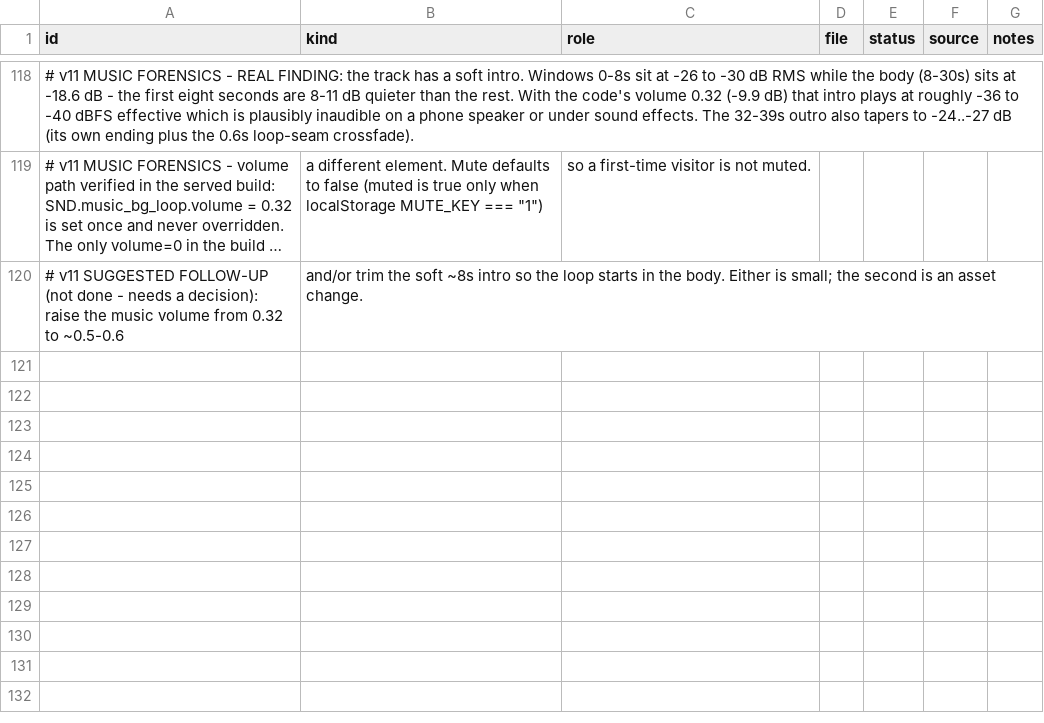
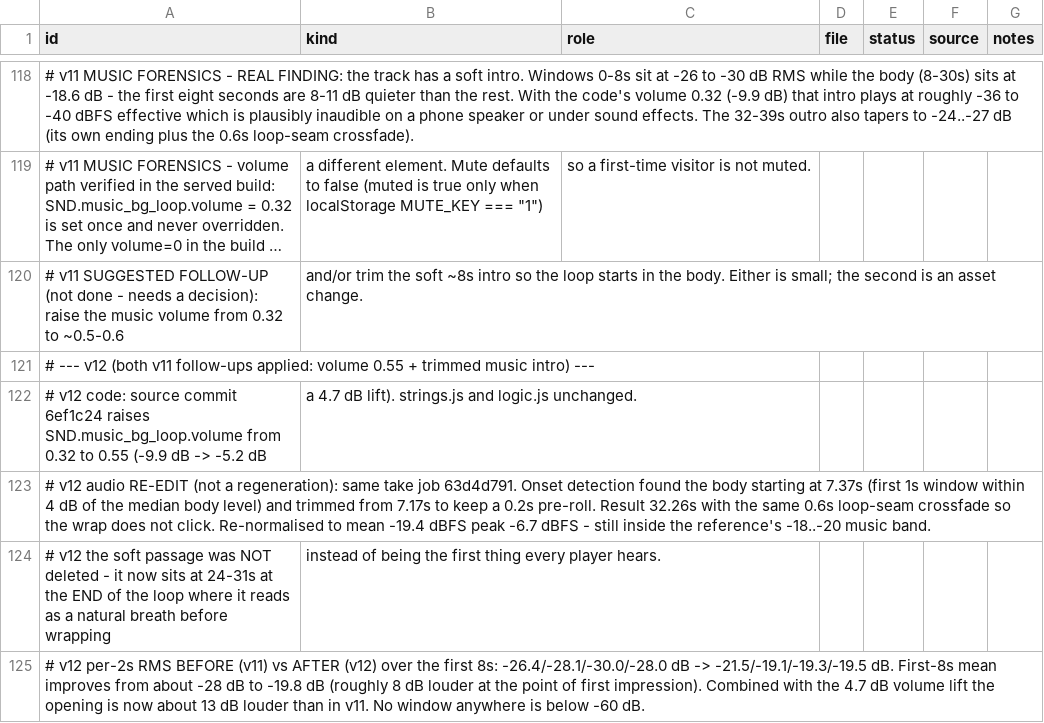
Before and after one commit to 5hitcake/IGautomation, a CSV file: game/design/assets.csv, drawn as a sheet; only a part is shown, gaps mark what is left out; long unchanged cells end in …; the diff covers the shown part only; the diff names each change by its address in the sheet, - before the commit and + after, or states it on an @@ line.

```diff
--- a/game/design/assets.csv
+++ b/game/design/assets.csv
+row 121: # --- v12 (both v11 follow-ups applied: volume 0.55 + trimmed music intro) ---
+row 122: # v12 code: source commit 6ef1c24 raises SND.music_bg_loop.volume from 0.32 to 0.55 (-9.9 dB -> -5.2 dB | a 4.7 dB lift). strings.js and logic.js unchanged.
+row 123: # v12 audio RE-EDIT (not a regeneration): same take job 63d4d791. Onset detection found the body starting at 7.37s (first 1s window within 4 dB of the median body level) and trimmed from 7.17s to keep a 0.2s pre-roll. Result 32.26s with the same 0.6s loop-seam crossfade so the wrap does not click. Re-normalised to mean -19.4 dBFS peak -6.7 dBFS - still inside the reference's -18..-20 music band.
+row 124: # v12 the soft passage was NOT deleted - it now sits at 24-31s at the END of the loop where it reads as a natural breath before wrapping | instead of being the first thing every player hears.
+row 125: # v12 per-2s RMS BEFORE (v11) vs AFTER (v12) over the first 8s: -26.4/-28.1/-30.0/-28.0 dB -> -21.5/-19.1/-19.3/-19.5 dB. First-8s mean improves from about -28 dB to -19.8 dB (roughly 8 dB louder at the point of first impression). Combined with the 4.7 dB volume lift the opening is now about 13 dB louder than in v11. No window anywhere is below -60 dB.
```
Also changed, not shown: 4 added rows and 1 edited cell elsewhere in this file.
